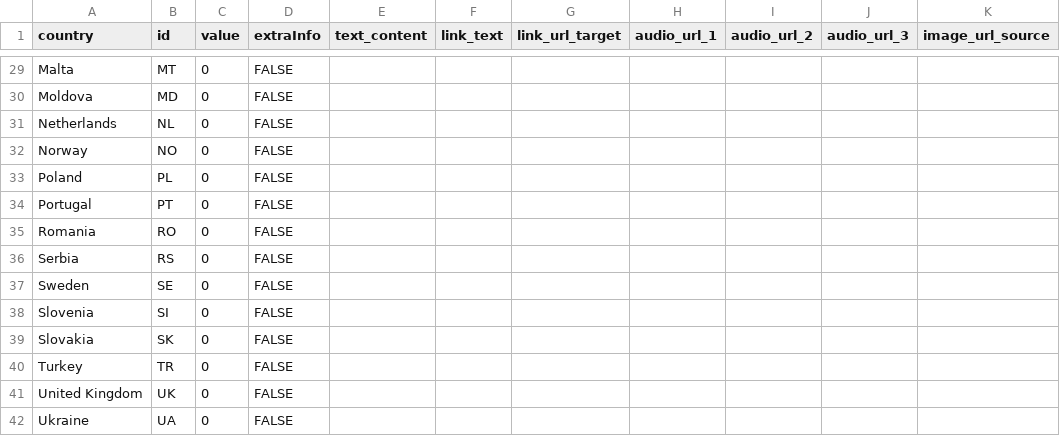
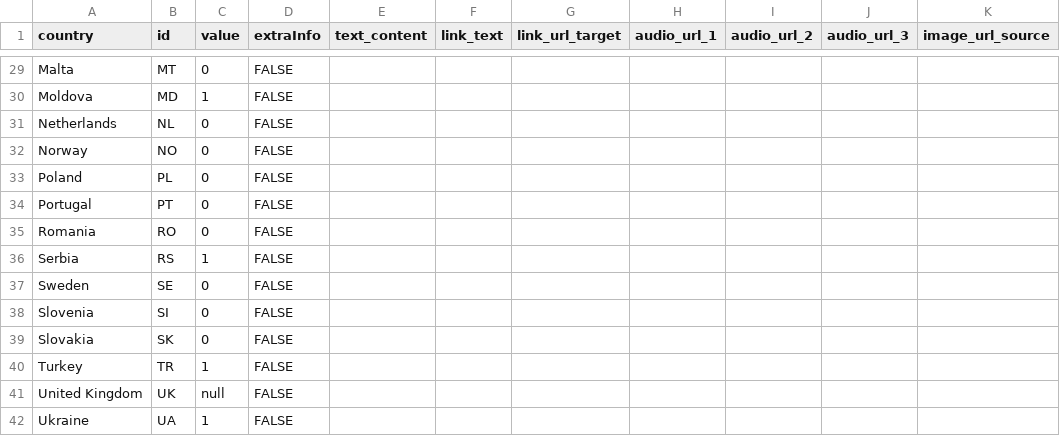
Before and after one commit to alsino/map-today-test, a CSV file: static/data/thematic/data.csv, drawn as a sheet; only a part is shown, gaps mark what is left out; the diff covers the shown part only; the diff names each change by its address in the sheet, - before the commit and + after, or states it on an @@ line.

```diff
--- a/static/data/thematic/data.csv
+++ b/static/data/thematic/data.csv
-C30 (value): 0
+C30 (value): 1
-C36 (value): 0
+C36 (value): 1
-C40 (value): 0
+C40 (value): 1
-C41 (value): 0
+C41 (value): null
-C42 (value): 0
+C42 (value): 1
```
Also changed, not shown: 12 edited cells elsewhere in this file.
